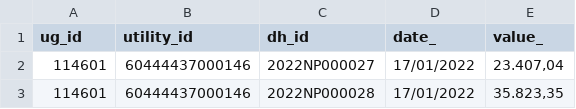
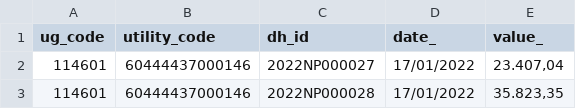
Before and after one commit to tales-pedroso/dashboard, a CSV file: csv_file/data.csv, drawn as a sheet; only a part is shown.

Commit message:
change columns names in data.csv to match the data model exactly. change ug_id to ug_code and utility_id to utility_code

```diff
--- a/csv_file/data.csv
+++ b/csv_file/data.csv
@@ -1,2 +1,2 @@
-"ug_id","utility_id","dh_id","date_","value_"
+"ug_code","utility_code","dh_id","date_","value_"
 "114601","60444437000146","2022NP000027","17/01/2022","23.407,04"
```
